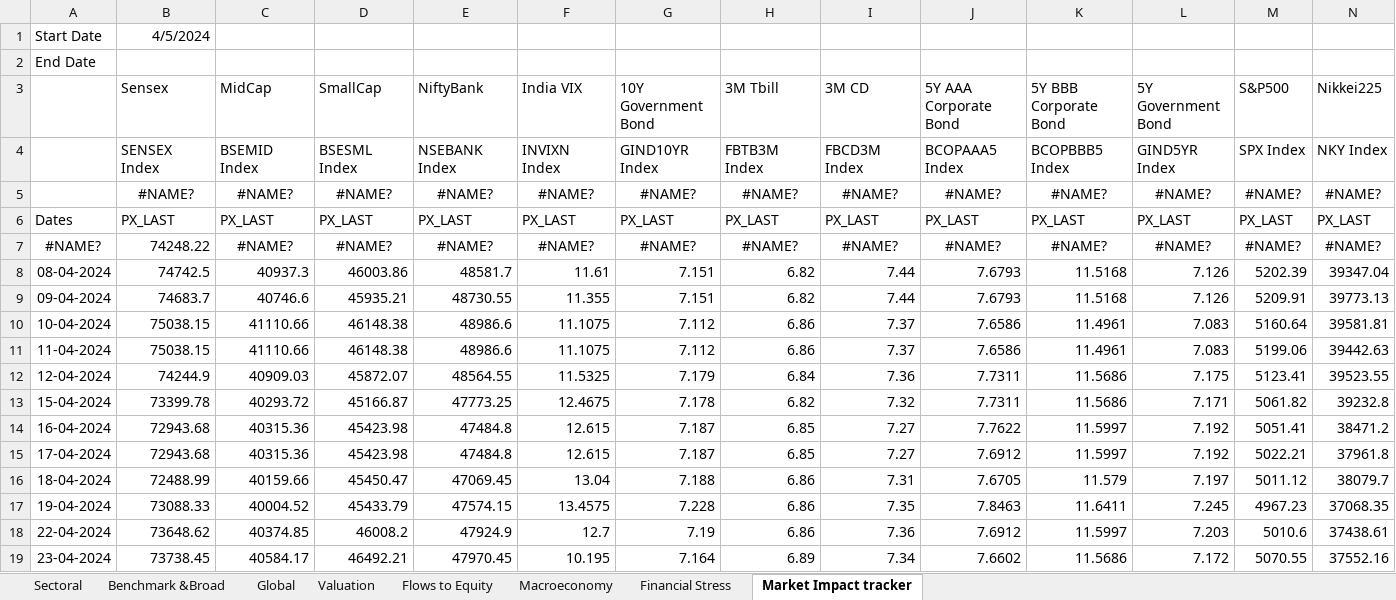
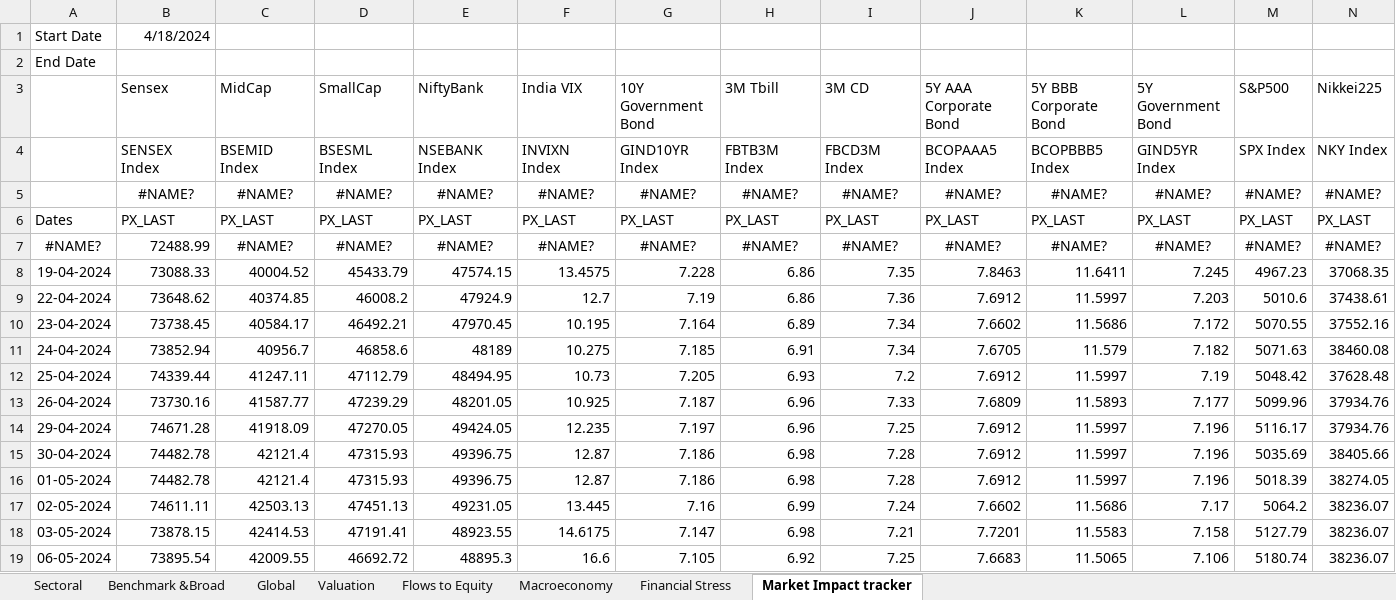
Before and after one commit to a0pawar/Financial-Markets-Dashboard, an Excel workbook: Consolidated_Fin_market Data.xlsx, sheet Market Impact tracker, drawn as a sheet; only a part is shown; the shorter side is filled out with more unchanged rows; values as stored, in another font and other column widths than the file's, no borders; removed rows and columns are numbered as before the commit, all else as after; rows hold the shown columns only; the diff covers the shown part only; the diff names each change by its address in the sheet, - before the commit and + after, or states it on an @@ line.

```diff
--- a/Consolidated_Fin_market Data.xlsx (sheet Market Impact tracker)
+++ b/Consolidated_Fin_market Data.xlsx (sheet Market Impact tracker)
-B1 (Sensex): 4/5/2024
+B1 (Sensex): 4/18/2024
-B7 (Sensex): 74248.22
+B7 (Sensex): 72488.99
-row 8: 08-04-2024 | 74742.5 | 40937.3 | 46003.86 | 48581.7 | 11.61 | 7.151 | 6.82 | 7.44 | 7.6793 | 11.5168 | 7.126 | 5202.39 | 39347.04
-row 9: 09-04-2024 | 74683.7 | 40746.6 | 45935.21 | 48730.55 | 11.355 | 7.151 | 6.82 | 7.44 | 7.6793 | 11.5168 | 7.126 | 5209.91 | 39773.13
-row 10: 10-04-2024 | 75038.15 | 41110.66 | 46148.38 | 48986.6 | 11.1075 | 7.112 | 6.86 | 7.37 | 7.6586 | 11.4961 | 7.083 | 5160.64 | 39581.81
-row 11: 11-04-2024 | 75038.15 | 41110.66 | 46148.38 | 48986.6 | 11.1075 | 7.112 | 6.86 | 7.37 | 7.6586 | 11.4961 | 7.083 | 5199.06 | 39442.63
-row 12: 12-04-2024 | 74244.9 | 40909.03 | 45872.07 | 48564.55 | 11.5325 | 7.179 | 6.84 | 7.36 | 7.7311 | 11.5686 | 7.175 | 5123.41 | 39523.55
-row 13: 15-04-2024 | 73399.78 | 40293.72 | 45166.87 | 47773.25 | 12.4675 | 7.178 | 6.82 | 7.32 | 7.7311 | 11.5686 | 7.171 | 5061.82 | 39232.8
-row 14: 16-04-2024 | 72943.68 | 40315.36 | 45423.98 | 47484.8 | 12.615 | 7.187 | 6.85 | 7.27 | 7.7622 | 11.5997 | 7.192 | 5051.41 | 38471.2
-row 15: 17-04-2024 | 72943.68 | 40315.36 | 45423.98 | 47484.8 | 12.615 | 7.187 | 6.85 | 7.27 | 7.6912 | 11.5997 | 7.192 | 5022.21 | 37961.8
-row 16: 18-04-2024 | 72488.99 | 40159.66 | 45450.47 | 47069.45 | 13.04 | 7.188 | 6.86 | 7.31 | 7.6705 | 11.579 | 7.197 | 5011.12 | 38079.7
```
Also changed, not shown: 9 added rows and 19 edited cells elsewhere in this sheet, sheet Sectoral, sheet Valuation, sheet Financial Stress, sheet Global, sheet Flows to Equity, sheet Benchmark &Broad, 1 more sheet, formulas that keep their value, 1 other file.
